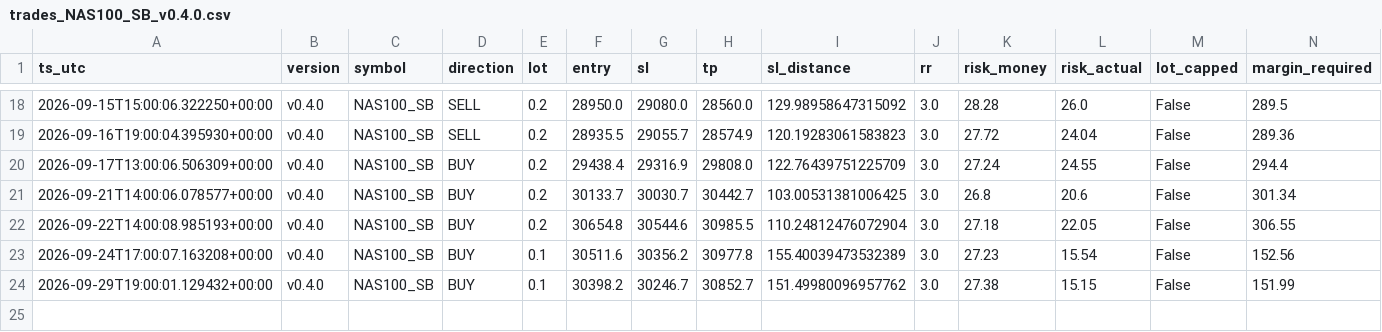
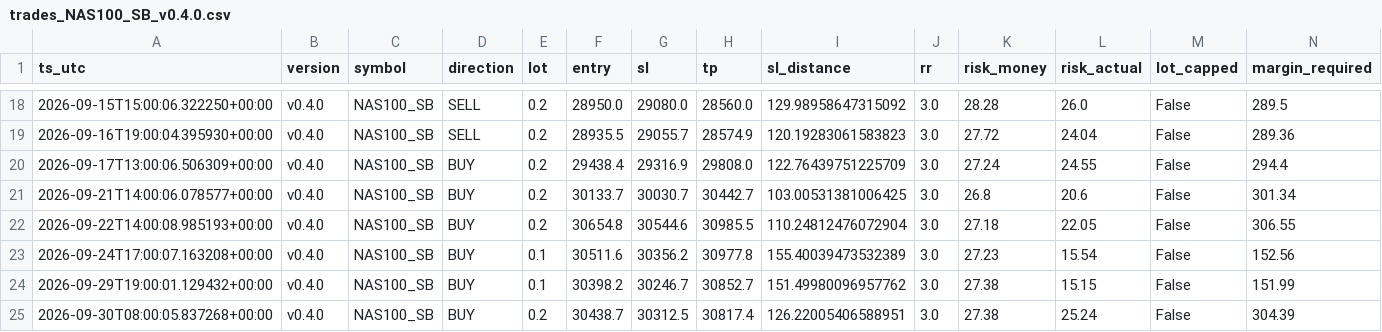
Before and after one commit to jorgenofuentes/tb-logs, a CSV file: trades_NAS100_SB_v0.4.0.csv, drawn as a sheet; only a part is shown, gaps mark what is left out; rows hold the shown columns only; the diff names each change by its address in the sheet, - before the commit and + after, or states it on an @@ line.

```diff
--- a/trades_NAS100_SB_v0.4.0.csv
+++ b/trades_NAS100_SB_v0.4.0.csv
+row 25: 2026-09-30T08:00:05.837268+00:00 | v0.4.0 | NAS100_SB | BUY | 0.2 | 30438.7 | 30312.5 | 30817.4 | 126.22005406588951 | 3.0 | 27.38 | 25.24 | False | 304.39
```
Also changed, not shown: signals_NAS100_SB_v0.4.0.csv, 3 other files.
